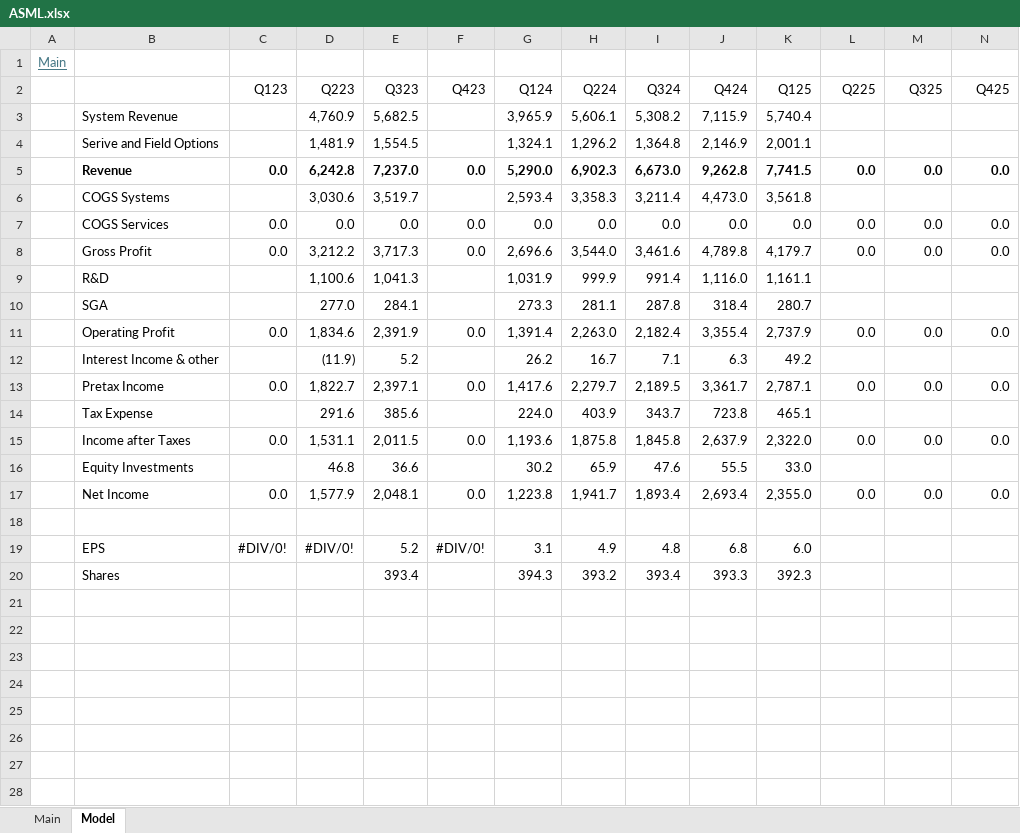
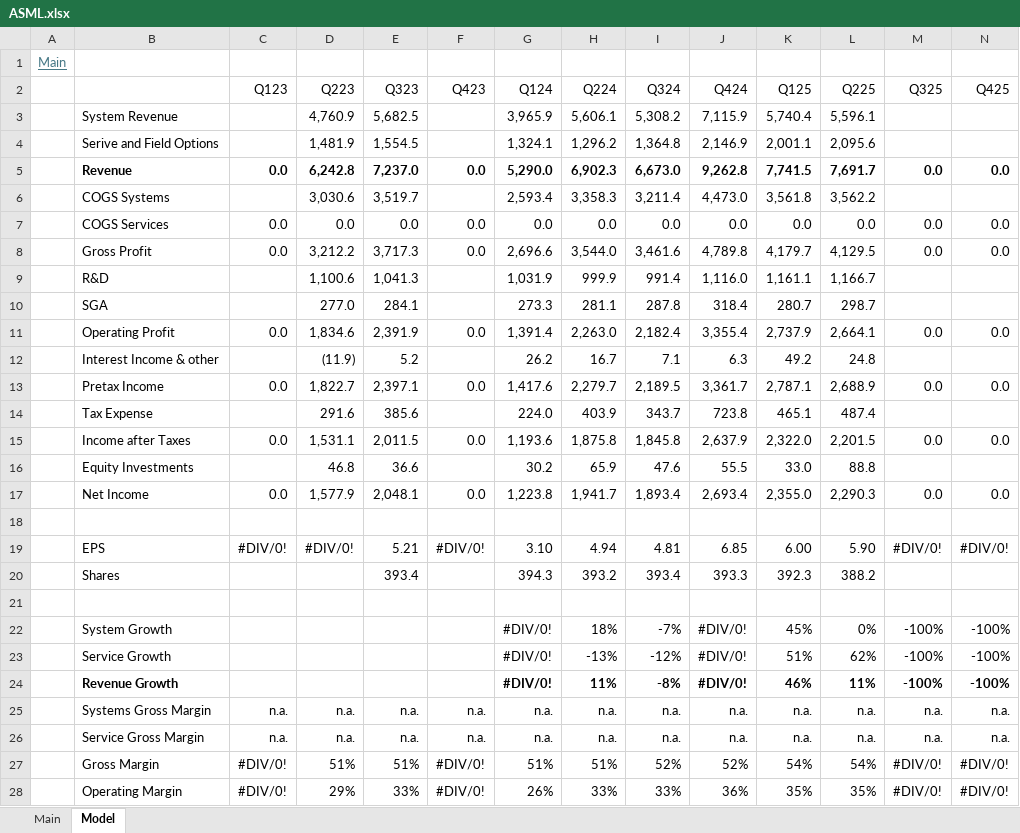
Before and after one commit to oscarsettje/Models, an Excel workbook: ASML.xlsx, sheet Model, drawn as a sheet; only a part is shown; values as stored, in another font and other column widths than the file's, no borders; rows hold the shown columns only; the diff covers the shown part only; the diff names each change by its address in the sheet, - before the commit and + after, or states it on an @@ line.

```diff
--- a/ASML.xlsx (sheet Model)
+++ b/ASML.xlsx (sheet Model)
-L3 (Q225): (empty)
+L3 (Q225): 5,596.1
-L4 (Q225): (empty)
+L4 (Q225): 2,095.6
-L5 (Q225): 0.0
+L5 (Q225): 7,691.7
-L6 (Q225): (empty)
+L6 (Q225): 3,562.2
-L8 (Q225): 0.0
+L8 (Q225): 4,129.5
-L9 (Q225): (empty)
+L9 (Q225): 1,166.7
-L10 (Q225): (empty)
+L10 (Q225): 298.7
-L11 (Q225): 0.0
+L11 (Q225): 2,664.1
-L12 (Q225): (empty)
+L12 (Q225): 24.8
-L13 (Q225): 0.0
+L13 (Q225): 2,688.9
-L14 (Q225): (empty)
+L14 (Q225): 487.4
-L15 (Q225): 0.0
+L15 (Q225): 2,201.5
-L16 (Q225): (empty)
+L16 (Q225): 88.8
-L17 (Q225): 0.0
+L17 (Q225): 2,290.3
-E19 (Q323): 5.2
+E19 (Q323): 5.21
-G19 (Q124): 3.1
+G19 (Q124): 3.10
-H19 (Q224): 4.9
+H19 (Q224): 4.94
-I19 (Q324): 4.8
+I19 (Q324): 4.81
-J19 (Q424): 6.8
+J19 (Q424): 6.85
-K19 (Q125): 6.0
+K19 (Q125): 6.00
-L19 (Q225): (empty)
+L19 (Q225): 5.90
-M19 (Q325): (empty)
+M19 (Q325): #DIV/0!
-N19 (Q425): (empty)
+N19 (Q425): #DIV/0!
-L20 (Q225): (empty)
+L20 (Q225): 388.2
+row 21: (empty)
+row 22:  | System Growth |  |  |  |  | #DIV/0! | 18% | -7% | #DIV/0! | 45% | 0% | -100% | -100%
+row 23:  | Service Growth |  |  |  |  | #DIV/0! | -13% | -12% | #DIV/0! | 51% | 62% | -100% | -100%
+row 24:  | Revenue Growth |  |  |  |  | #DIV/0! | 11% | -8% | #DIV/0! | 46% | 11% | -100% | -100%
+row 25:  | Systems Gross Margin | n.a. | n.a. | n.a. | n.a. | n.a. | n.a. | n.a. | n.a. | n.a. | n.a. | n.a. | n.a.
+row 26:  | Service Gross Margin | n.a. | n.a. | n.a. | n.a. | n.a. | n.a. | n.a. | n.a. | n.a. | n.a. | n.a. | n.a.
+row 27:  | Gross Margin | #DIV/0! | 51% | 51% | #DIV/0! | 51% | 51% | 52% | 52% | 54% | 54% | #DIV/0! | #DIV/0!
+row 28:  | Operating Margin | #DIV/0! | 29% | 33% | #DIV/0! | 26% | 33% | 33% | 36% | 35% | 35% | #DIV/0! | #DIV/0!
```
Also changed, not shown: 1 added row elsewhere in this sheet, sheet Main, charts or pictures, CFR.SW.xlsx, NLM.F.xlsx, 2 other files.
